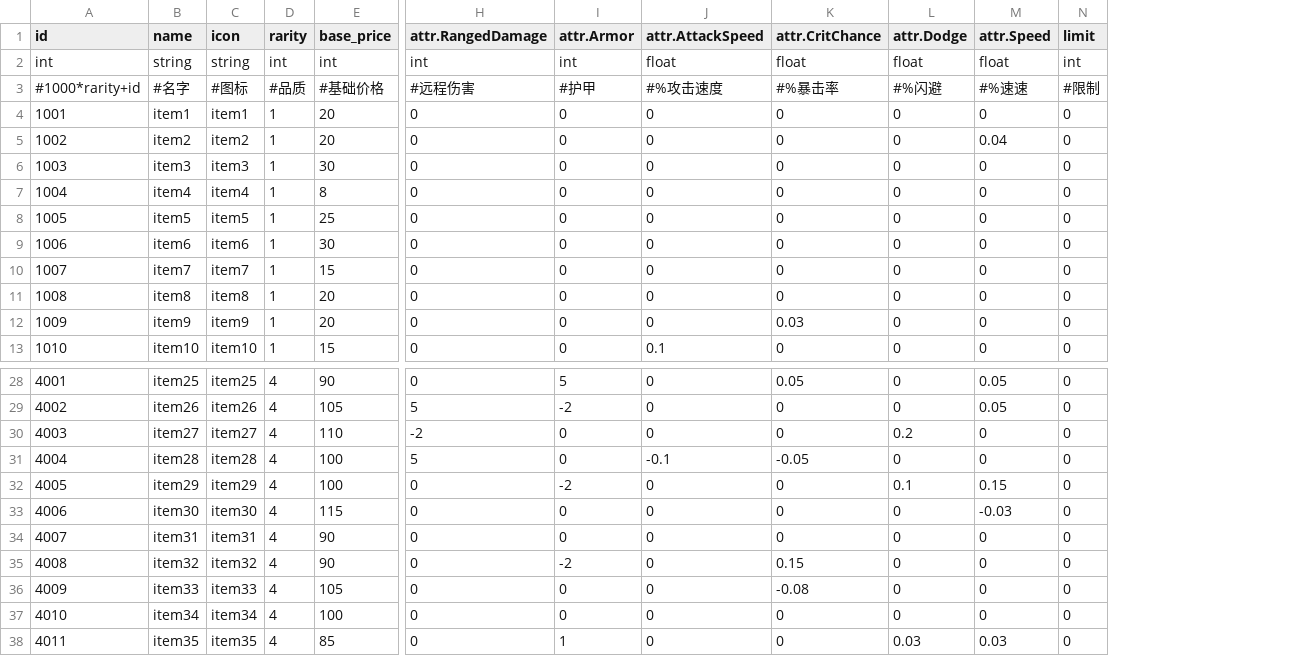
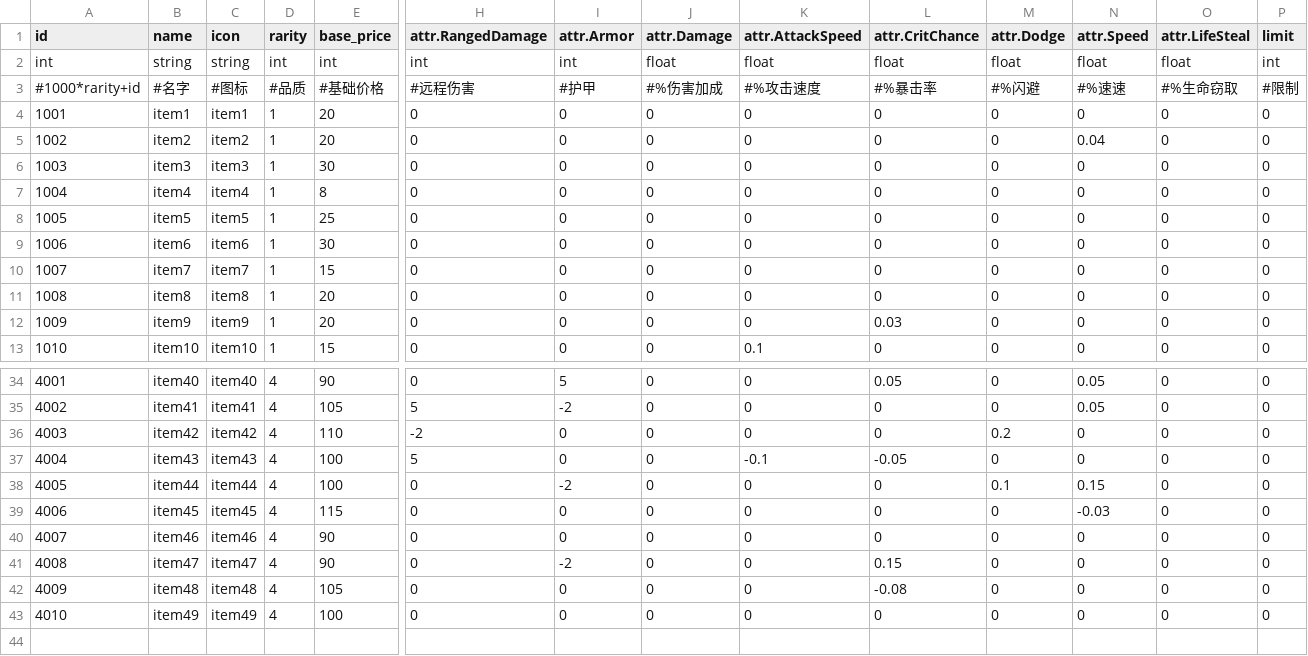
Before and after one commit to rogerhehe/SlotTools, a CSV file: csv/items.dict.csv, drawn as a sheet; only a part is shown, gaps mark what is left out; removed rows and columns are numbered as before the commit, all else as after; rows hold the shown columns only; the diff covers the shown part only; the diff names each change by its address in the sheet, - before the commit and + after, or states it on an @@ line.

```diff
--- a/csv/items.dict.csv
+++ b/csv/items.dict.csv
+column J (attr.Damage), rows 2-13: float | #%伤害加成 | 0 | 0 | 0 | 0 | 0 | 0 | 0 | 0 | 0 | 0; rows 34-43: all 0
+column O (attr.LifeSteal), rows 2-13: float | #%生命窃取 | 0 | 0 | 0 | 0 | 0 | 0 | 0 | 0 | 0 | 0; rows 34-43: all 0
-B34 (name): item25
+B34 (name): item40
-C34 (icon): item25
+C34 (icon): item40
-B35 (name): item26
+B35 (name): item41
-C35 (icon): item26
+C35 (icon): item41
-B36 (name): item27
+B36 (name): item42
-C36 (icon): item27
+C36 (icon): item42
-B37 (name): item28
+B37 (name): item43
-C37 (icon): item28
+C37 (icon): item43
-B38 (name): item29
+B38 (name): item44
-C38 (icon): item29
+C38 (icon): item44
-B39 (name): item30
+B39 (name): item45
-C39 (icon): item30
+C39 (icon): item45
-B40 (name): item31
+B40 (name): item46
-C40 (icon): item31
+C40 (icon): item46
-B41 (name): item32
+B41 (name): item47
-C41 (icon): item32
+C41 (icon): item47
-B42 (name): item33
+B42 (name): item48
-C42 (icon): item33
+C42 (icon): item48
-B43 (name): item34
+B43 (name): item49
-C43 (icon): item34
+C43 (icon): item49
-row 38: 4011 | item35 | item35 | 4 | 85 | 0 | 1 | 0 | 0 | 0.03 | 0.03 | 0
```
Also changed, not shown: 6 added rows and 28 edited cells elsewhere in this file, csv/enemies.dict.csv, csv/extra_attr.dict.csv, 2 other files.
